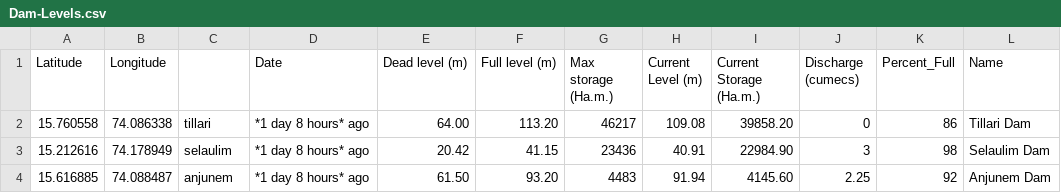
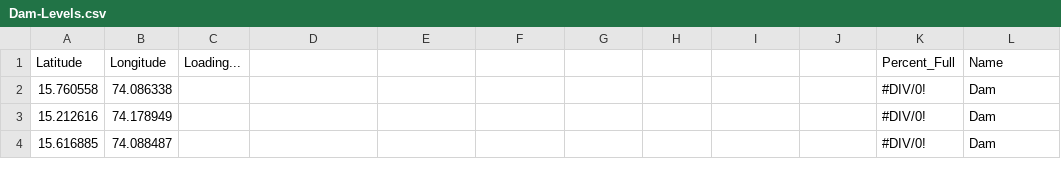
Before and after one commit to alansaviolobo/google-sheets-to-json-converter, a CSV file: data/Dam-Levels.csv, drawn as a sheet; only a part is shown; the diff covers the shown part only.

```diff
--- a/data/Dam-Levels.csv
+++ b/data/Dam-Levels.csv
@@ -1,4 +1,4 @@
-Latitude,Longitude,,Date,Dead level (m),Full level (m),Max storage (Ha.m.),Current Level (m),Current Storage (Ha.m.),Discharge (cumecs),Percent_Full,Name
-15.760558,74.086338,tillari,*1 day 8 hours* ago,64.00,113.20,46217,109.08,39858.20,0,86,Tillari Dam
-15.212616,74.178949,selaulim,*1 day 8 hours* ago,20.42,41.15,23436,40.91,22984.90,3,98,Selaulim Dam
-15.616885,74.088487,anjunem,*1 day 8 hours* ago,61.50,93.20,4483,91.94,4145.60,2.25,92,Anjunem Dam
+Latitude,Longitude,Loading...,,,,,,,,Percent_Full,Name
+15.760558,74.086338,,,,,,,,,#DIV/0!, Dam
+15.212616,74.178949,,,,,,,,,#DIV/0!, Dam
+15.616885,74.088487,,,,,,,,,#DIV/0!, Dam
```
Also changed, not shown: 40 edited cells elsewhere in this file, data/Boats.csv, data/Police-Stations.csv, 11 other files.
